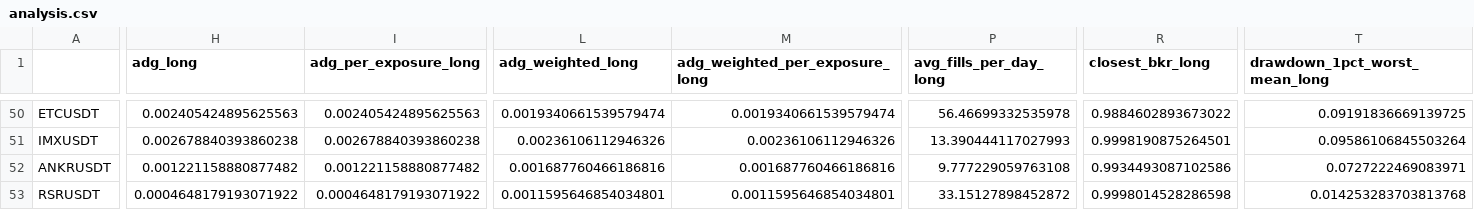
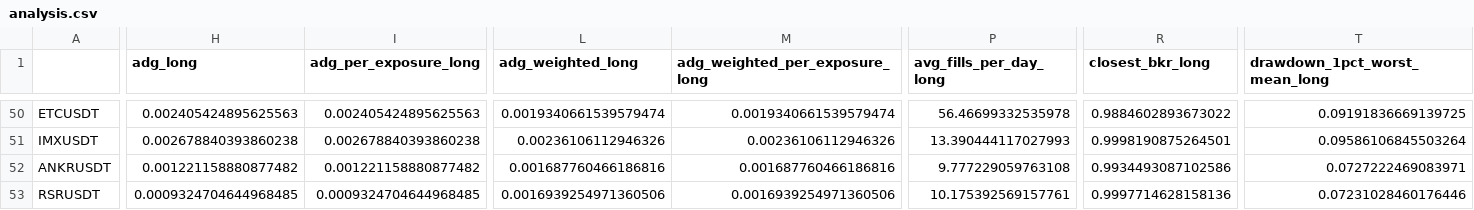
Before and after one commit to protoad56/passivbot_configs, a CSV file: optimized/logs/analysis.csv, drawn as a sheet; only a part is shown, gaps mark what is left out; the diff covers the shown part only; the diff names each change by its address in the sheet, - before the commit and + after, or states it on an @@ line.

```diff
--- a/optimized/logs/analysis.csv
+++ b/optimized/logs/analysis.csv
-H53 (adg_long): 0.0004648179193071922
+H53 (adg_long): 0.0009324704644968485
-I53 (adg_per_exposure_long): 0.0004648179193071922
+I53 (adg_per_exposure_long): 0.0009324704644968485
-L53 (adg_weighted_long): 0.0011595646854034801
+L53 (adg_weighted_long): 0.0016939254971360506
-M53 (adg_weighted_per_exposure_long): 0.0011595646854034801
+M53 (adg_weighted_per_exposure_long): 0.0016939254971360506
-P53 (avg_fills_per_day_long): 33.15127898452872
+P53 (avg_fills_per_day_long): 10.175392569157761
-R53 (closest_bkr_long): 0.9998014528286598
+R53 (closest_bkr_long): 0.9997714628158136
-T53 (drawdown_1pct_worst_mean_long): 0.014253283703813768
+T53 (drawdown_1pct_worst_mean_long): 0.07231028460176446
```
Also changed, not shown: 35 edited cells elsewhere in this file, 4 other files.
